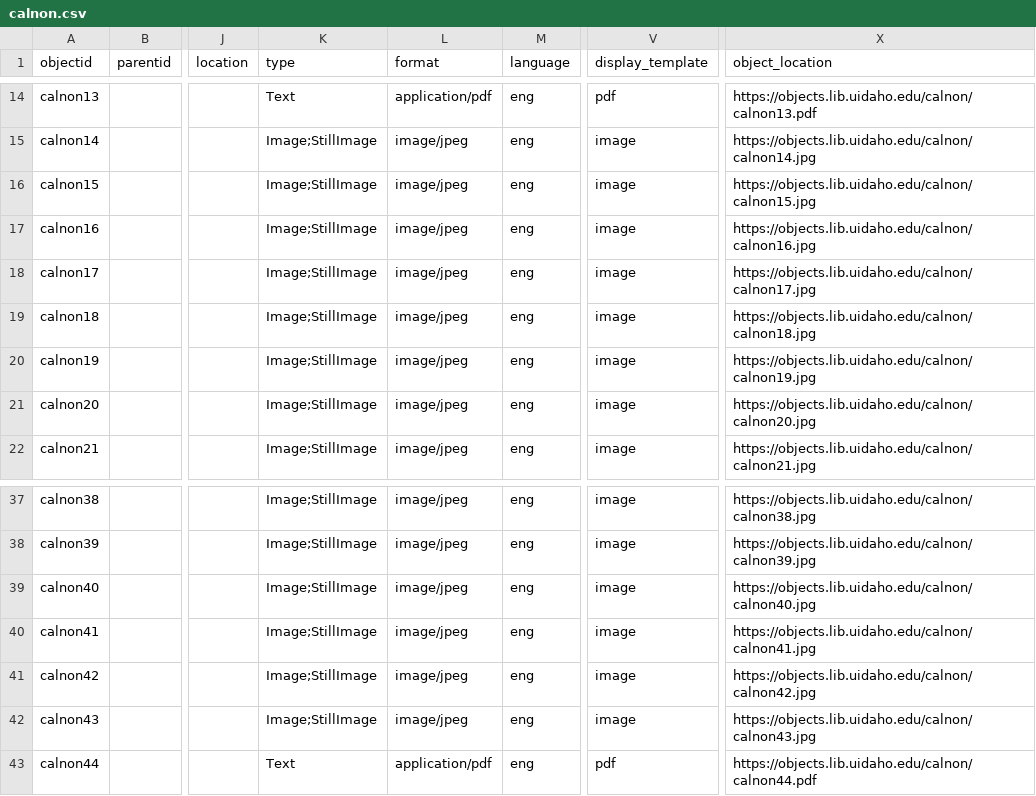
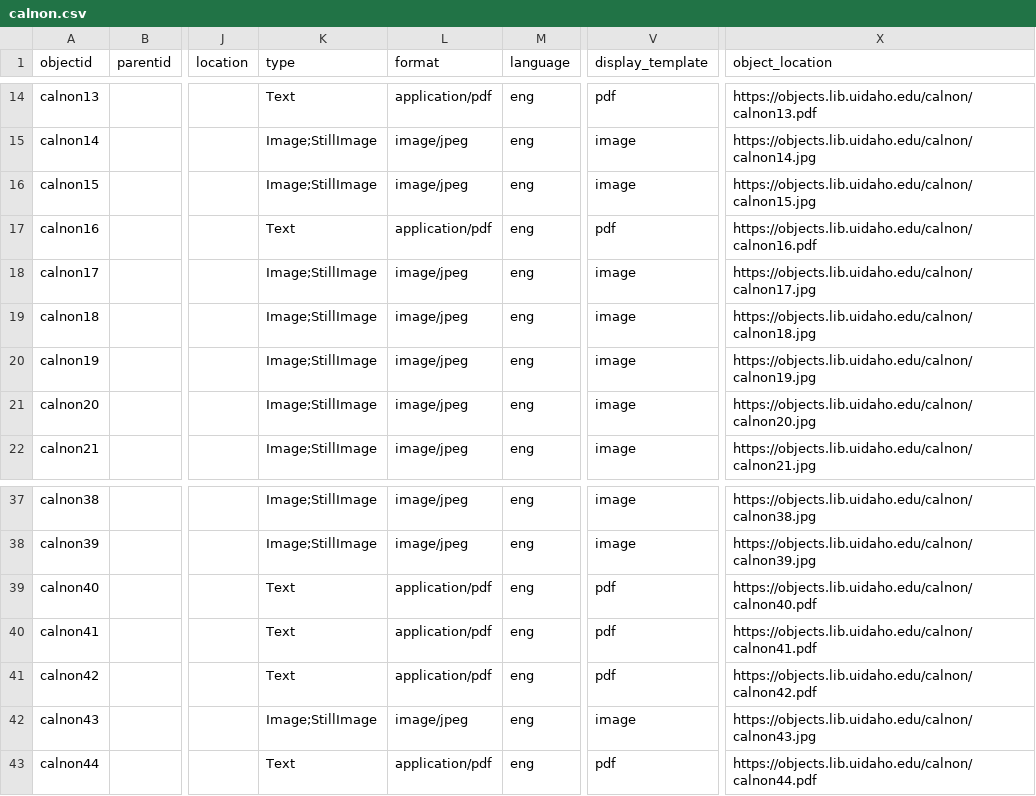
Before and after one commit to uidaholib/base-digital-collections-template, a CSV file: _data/calnon.csv, drawn as a sheet; only a part is shown, gaps mark what is left out; the diff names each change by its address in the sheet, - before the commit and + after, or states it on an @@ line.

Commit message:
convert docs to pdf

```diff
--- a/_data/calnon.csv
+++ b/_data/calnon.csv
-K17 (type): Image;StillImage
+K17 (type): Text
-L17 (format): image/jpeg
+L17 (format): application/pdf
-V17 (display_template): image
+V17 (display_template): pdf
-X17 (object_location): https://objects.lib.uidaho.edu/calnon/calnon16.jpg
+X17 (object_location): https://objects.lib.uidaho.edu/calnon/calnon16.pdf
-K39:K41 (type): Image;StillImage
+K39:K41 (type): Text
-L39:L41 (format): image/jpeg
+L39:L41 (format): application/pdf
-V39:V41 (display_template): image
+V39:V41 (display_template): pdf
-X39 (object_location): https://objects.lib.uidaho.edu/calnon/calnon40.jpg
+X39 (object_location): https://objects.lib.uidaho.edu/calnon/calnon40.pdf
-X40 (object_location): https://objects.lib.uidaho.edu/calnon/calnon41.jpg
+X40 (object_location): https://objects.lib.uidaho.edu/calnon/calnon41.pdf
-X41 (object_location): https://objects.lib.uidaho.edu/calnon/calnon42.jpg
+X41 (object_location): https://objects.lib.uidaho.edu/calnon/calnon42.pdf
```
